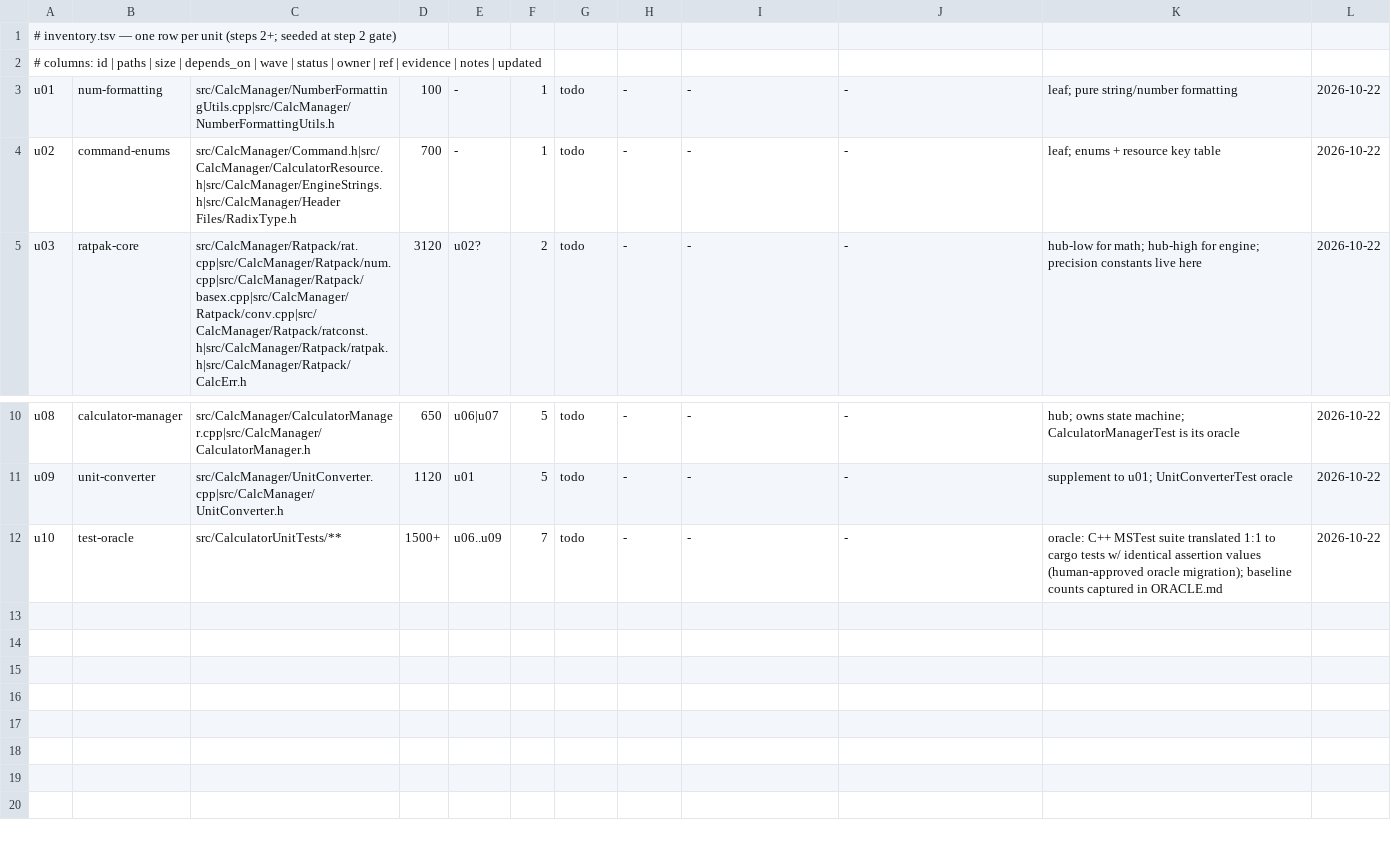
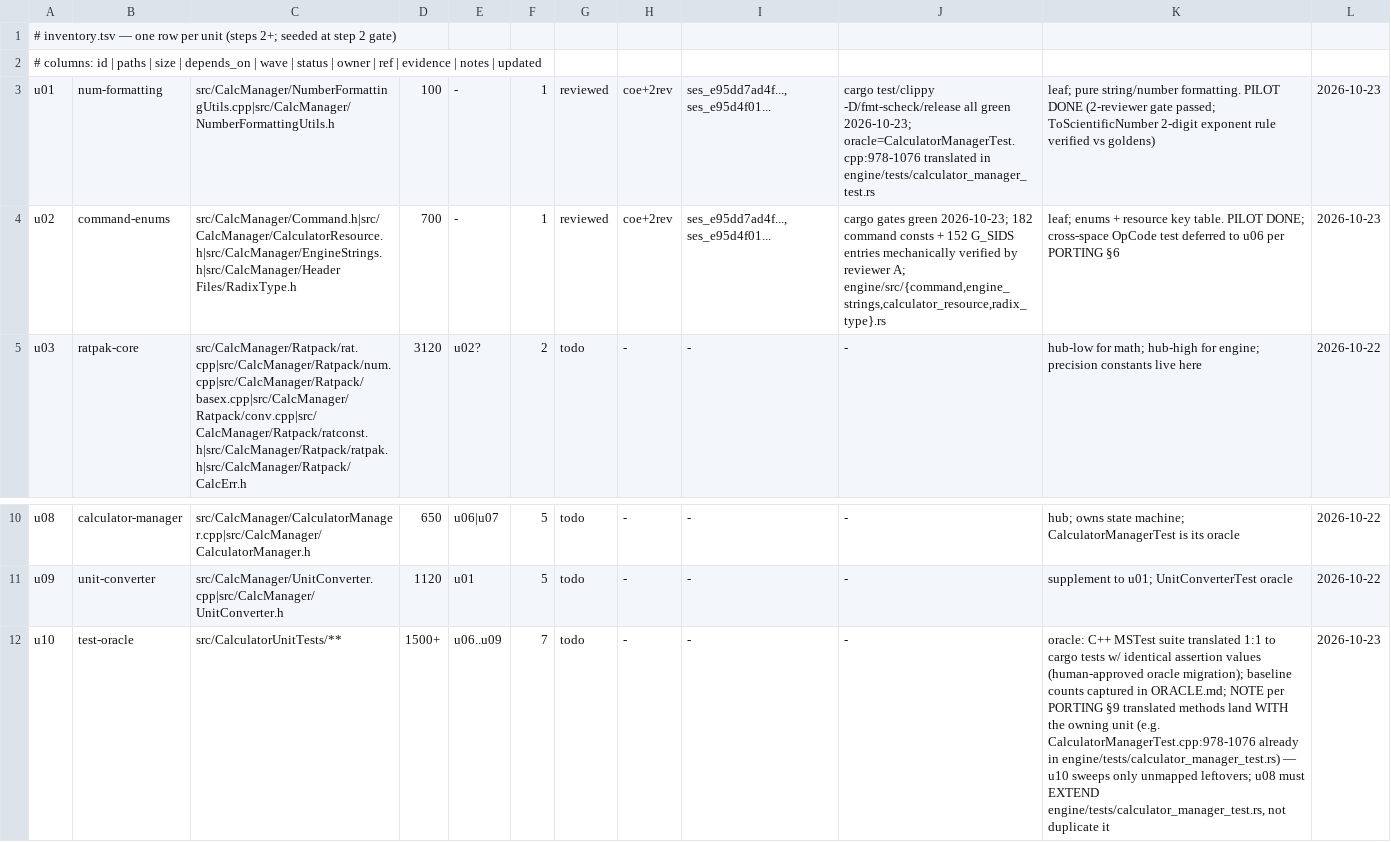
Before and after one commit to sabryio/calculator, a TSV file: migration/inventory.tsv, drawn as a sheet; only a part is shown, gaps mark what is left out.

Commit message:
feat(engine): Rust workspace machinery + pilot ports of u01/u02
Step 4 of the behavior-preserving CalcManager -> Rust migration
(migration/PLAN.md; guides migration/PORTING.md).

Machinery:
- engine/ crate: lints (unsafe_code=forbid, clippy all+pedantic),
  rust-toolchain pin, rustfmt, engine/.gitignore, Cargo.lock
- CI workflow engine.yml: fmt + clippy -D warnings + test + release build

Pilot units (both through the full per-unit loop with 2 fresh-context
reviewers; findings all fixed):
- u01 num-formatting: NumberFormattingUtils.cpp -> engine/src/
  number_formatting_utils.rs; oracle slice CalculatorManagerTest.cpp
  978-1076 translated verbatim (5 TEST_METHODs; 16 remain for u08,
  directed to extend engine/tests/calculator_manager_test.rs)
- u02 command-enums: Command.h (182 consts + 3 command types),
  EngineStrings.h (SIDS keys + 152-entry G_SIDS loader array
  transcribed verbatim incl. SOURCE quirks), CalculatorResource.h
  (IResourceProvider trait), RadixType.h

Guide corrections driven by golden literals:
- MSVC scientific exponent = min 2 digits (e+03), not 3 (PORTING S3,
  LESSONS standing rule 4)
- IResourceProvider stays a total String-returning trait (PORTING S6)

Gates: 8/8 cargo tests, clippy -D warnings, cargo fmt --check,
release build - all green.

```diff
--- a/migration/inventory.tsv
+++ b/migration/inventory.tsv
@@ -2,4 +2,4 @@
 # columns: id | paths | size | depends_on | wave | status | owner | ref | evidence | notes | updated
-u01	num-formatting	src/CalcManager/NumberFormattingUtils.cpp|src/CalcManager/NumberFormattingUtils.h	100	-	1	todo	-	-	-	leaf; pure string/number formatting	2026-10-22
-u02	command-enums	src/CalcManager/Command.h|src/CalcManager/CalculatorResource.h|src/CalcManager/EngineStrings.h|src/CalcManager/Header Files/RadixType.h	700	-	1	todo	-	-	-	leaf; enums + resource key table	2026-10-22
+u01	num-formatting	src/CalcManager/NumberFormattingUtils.cpp|src/CalcManager/NumberFormattingUtils.h	100	-	1	reviewed	coe+2rev	ses_e95dd7ad4f..., ses_e95d4f01...	cargo test/clippy -D/fmt-scheck/release all green 2026-10-23; oracle=CalculatorManagerTest.cpp:978-1076 translated in engine/tests/calculator_manager_test.rs	leaf; pure string/number formatting. PILOT DONE (2-reviewer gate passed; ToScientificNumber 2-digit exponent rule verified vs goldens)	2026-10-23
+u02	command-enums	src/CalcManager/Command.h|src/CalcManager/CalculatorResource.h|src/CalcManager/EngineStrings.h|src/CalcManager/Header Files/RadixType.h	700	-	1	reviewed	coe+2rev	ses_e95dd7ad4f..., ses_e95d4f01...	cargo gates green 2026-10-23; 182 command consts + 152 G_SIDS entries mechanically verified by reviewer A; engine/src/{command,engine_strings,calculator_resource,radix_type}.rs	leaf; enums + resource key table. PILOT DONE; cross-space OpCode test deferred to u06 per PORTING §6	2026-10-23
 u03	ratpak-core	src/CalcManager/Ratpack/rat.cpp|src/CalcManager/Ratpack/num.cpp|src/CalcManager/Ratpack/basex.cpp|src/CalcManager/Ratpack/conv.cpp|src/CalcManager/Ratpack/ratconst.h|src/CalcManager/Ratpack/ratpak.h|src/CalcManager/Ratpack/CalcErr.h	3120	u02?	2	todo	-	-	-	hub-low for math; hub-high for engine; precision constants live here	2026-10-22
@@ -11,2 +11,2 @@ u08	calculator-manager	src/CalcManager/CalculatorManager.cpp|src/CalcManager/Cal
 u09	unit-converter	src/CalcManager/UnitConverter.cpp|src/CalcManager/UnitConverter.h	1120	u01	5	todo	-	-	-	supplement to u01; UnitConverterTest oracle	2026-10-22
-u10	test-oracle	src/CalculatorUnitTests/**	1500+	u06..u09	7	todo	-	-	-	oracle: C++ MSTest suite translated 1:1 to cargo tests w/ identical assertion values (human-approved oracle migration); baseline counts captured in ORACLE.md	2026-10-22
+u10	test-oracle	src/CalculatorUnitTests/**	1500+	u06..u09	7	todo	-	-	-	oracle: C++ MSTest suite translated 1:1 to cargo tests w/ identical assertion values (human-approved oracle migration); baseline counts captured in ORACLE.md; NOTE per PORTING §9 translated methods land WITH the owning unit (e.g. CalculatorManagerTest.cpp:978-1076 already in engine/tests/calculator_manager_test.rs) — u10 sweeps only unmapped leftovers; u08 must EXTEND engine/tests/calculator_manager_test.rs, not duplicate it	2026-10-23
```
Also changed, not shown: 17 other files.
